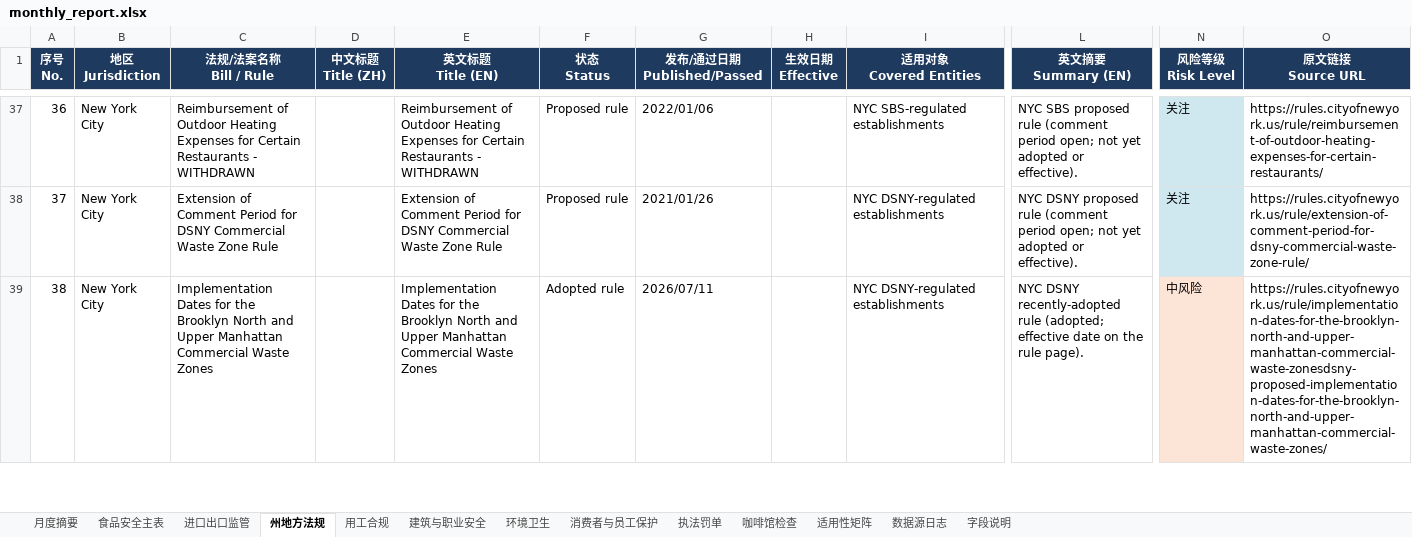
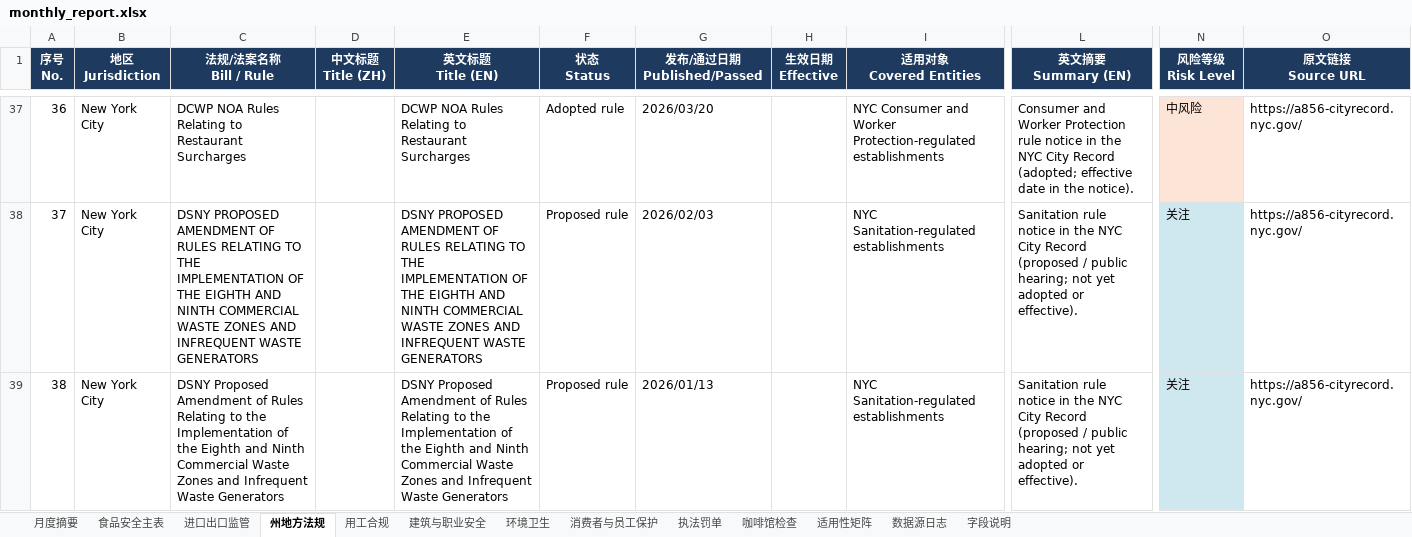
Before and after one commit to xiangyuzeng/qa_dashboard, an Excel workbook: public/exports/monthly_report.xlsx, sheet 州地方法规, drawn as a sheet; only a part is shown, gaps mark what is left out; values as stored, in another font and other column widths than the file's, no borders; the diff covers the shown part only; the diff names each change by its address in the sheet, - before the commit and + after, or states it on an @@ line.

```diff
--- a/public/exports/monthly_report.xlsx (sheet 州地方法规)
+++ b/public/exports/monthly_report.xlsx (sheet 州地方法规)
-C37 (法规/法案名称 Bill / Rule): Reimbursement of Outdoor Heating Expenses for Certain Restaurants - WITHDRAWN
+C37 (法规/法案名称 Bill / Rule): DCWP NOA Rules Relating to Restaurant Surcharges
-E37 (英文标题 Title (EN)): Reimbursement of Outdoor Heating Expenses for Certain Restaurants - WITHDRAWN
+E37 (英文标题 Title (EN)): DCWP NOA Rules Relating to Restaurant Surcharges
-F37 (状态 Status): Proposed rule
+F37 (状态 Status): Adopted rule
-G37 (发布/通过日期 Published/Passed): 2022/01/06
+G37 (发布/通过日期 Published/Passed): 2026/03/20
-I37 (适用对象 Covered Entities): NYC SBS-regulated establishments
+I37 (适用对象 Covered Entities): NYC Consumer and Worker Protection-regulated establishments
-L37 (英文摘要 Summary (EN)): NYC SBS proposed rule (comment period open; not yet adopted or effective).
+L37 (英文摘要 Summary (EN)): Consumer and Worker Protection rule notice in the NYC City Record (adopted; effective date in the notice).
-N37 (风险等级 Risk Level): 关注
+N37 (风险等级 Risk Level): 中风险
-N37 fill: #CFE8EF
+N37 fill: #FCE4D6
-O37 (原文链接 Source URL): https://rules.cityofnewyork.us/rule/reimbursement-of-outdoor-heating-expenses-for-certain-restaurants/
+O37 (原文链接 Source URL): https://a856-cityrecord.nyc.gov/
-C38 (法规/法案名称 Bill / Rule): Extension of Comment Period for DSNY Commercial Waste Zone Rule
+C38 (法规/法案名称 Bill / Rule): DSNY PROPOSED AMENDMENT OF RULES RELATING TO THE IMPLEMENTATION OF THE EIGHTH AND NINTH COMMERCIAL WASTE ZONES AND INFREQUENT WASTE GENERATORS
-E38 (英文标题 Title (EN)): Extension of Comment Period for DSNY Commercial Waste Zone Rule
+E38 (英文标题 Title (EN)): DSNY PROPOSED AMENDMENT OF RULES RELATING TO THE IMPLEMENTATION OF THE EIGHTH AND NINTH COMMERCIAL WASTE ZONES AND INFREQUENT WASTE GENERATORS
-G38 (发布/通过日期 Published/Passed): 2021/01/26
+G38 (发布/通过日期 Published/Passed): 2026/02/03
-I38:I39 (适用对象 Covered Entities): NYC DSNY-regulated establishments
+I38:I39 (适用对象 Covered Entities): NYC Sanitation-regulated establishments
-L38 (英文摘要 Summary (EN)): NYC DSNY proposed rule (comment period open; not yet…
+L38 (英文摘要 Summary (EN)): Sanitation rule notice in the NYC City Record (proposed / public hearing; not yet…
-O38 (原文链接 Source URL): https://rules.cityofnewyork.us/rule/extension-of-comment-period-for-dsny-commercial-waste-zone-rule/
+O38 (原文链接 Source URL): https://a856-cityrecord.nyc.gov/
-C39 (法规/法案名称 Bill / Rule): Implementation Dates for the Brooklyn North and Upper Manhattan Commercial Waste Zones
+C39 (法规/法案名称 Bill / Rule): DSNY Proposed Amendment of Rules Relating to the Implementation of the Eighth and Ninth Commercial Waste Zones and Infrequent Waste Generators
-E39 (英文标题 Title (EN)): Implementation Dates for the Brooklyn North and Upper Manhattan Commercial Waste Zones
+E39 (英文标题 Title (EN)): DSNY Proposed Amendment of Rules Relating to the Implementation of the Eighth and Ninth Commercial Waste Zones and Infrequent Waste Generators
-F39 (状态 Status): Adopted rule
+F39 (状态 Status): Proposed rule
-G39 (发布/通过日期 Published/Passed): 2026/07/11
+G39 (发布/通过日期 Published/Passed): 2026/01/13
-L39 (英文摘要 Summary (EN)): NYC DSNY recently-adopted rule (adopted; effective date on the rule page).
+L39 (英文摘要 Summary (EN)): Sanitation rule notice in the NYC City Record (proposed / public hearing; not yet adopted or effective).
-N39 (风险等级 Risk Level): 中风险
+N39 (风险等级 Risk Level): 关注
-N39 fill: #FCE4D6
+N39 fill: #CFE8EF
-O39 (原文链接 Source URL): https://rules.cityofnewyork.us/rule/implementation-dates-for-the-brooklyn-north-and-upper-manhattan-commercial-waste-zonesdsny-proposed-implementation-dates-for-the-brooklyn-north-and-upper-manhattan-commercial-waste-zones/
+O39 (原文链接 Source URL): https://a856-cityrecord.nyc.gov/
```
Also changed, not shown: 338 edited cells and cell formats elsewhere in this sheet, sheet 食品安全主表, sheet 咖啡馆检查, sheet 月度摘要, sheet 进口出口监管, sheet 数据源日志, sheet 执法罚单, 13 other files.
